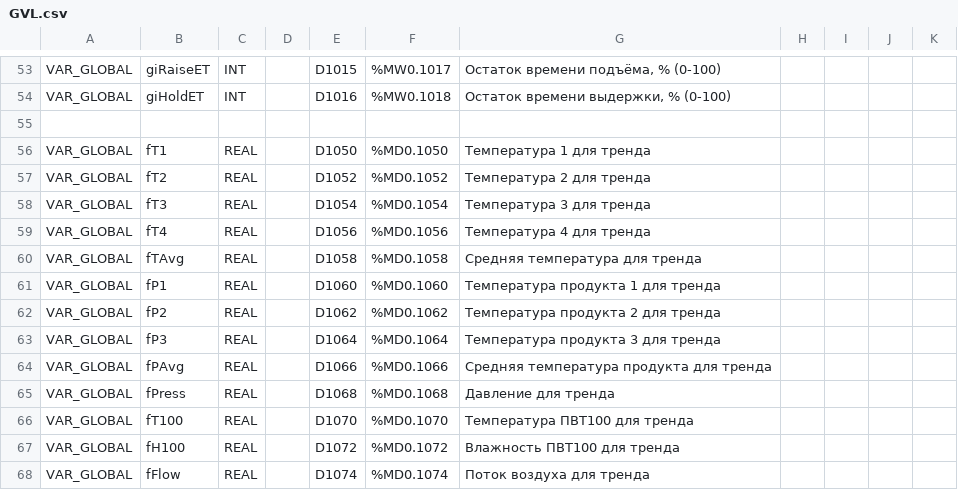
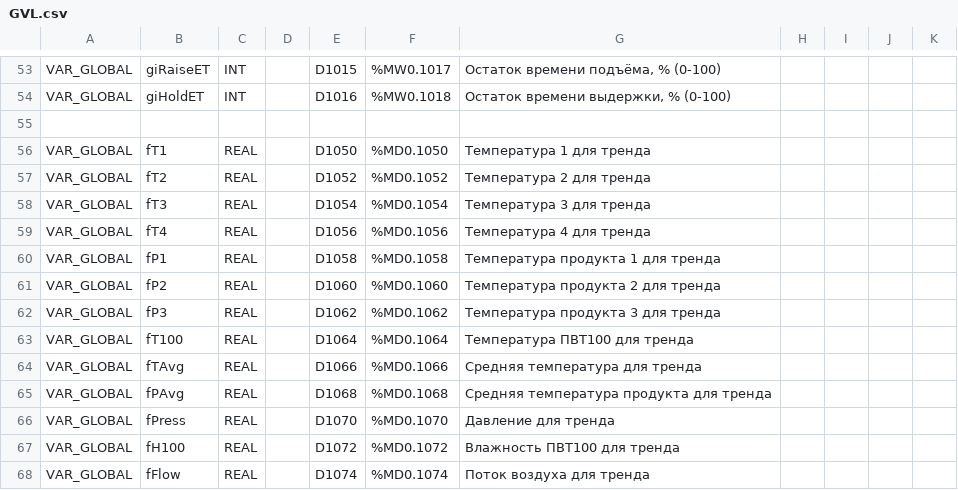
Before and after one commit to Serhioromano/gxw2-project-dryer, a CSV file: ПО/GVL.csv, drawn as a sheet; only a part is shown, gaps mark what is left out; removed rows and columns are numbered as before the commit, all else as after; the diff names each change by its address in the sheet, - before the commit and + after, or states it on an @@ line.

```diff
--- a/ПО/GVL.csv
+++ b/ПО/GVL.csv
-row 60: VAR_GLOBAL | fTAvg | REAL |  | D1058 | %MD0.1058 | Средняя температура для тренда
-E60: D1060
+E60: D1058
-F60: %MD0.1060
+F60: %MD0.1058
-E61: D1062
+E61: D1060
-F61: %MD0.1062
+F61: %MD0.1060
-E62: D1064
+E62: D1062
-F62: %MD0.1064
+F62: %MD0.1062
+row 63: VAR_GLOBAL | fT100 | REAL |  | D1064 | %MD0.1064 | Температура ПВТ100 для тренда
+row 64: VAR_GLOBAL | fTAvg | REAL |  | D1066 | %MD0.1066 | Средняя температура для тренда
-E65: D1066
+E65: D1068
-F65: %MD0.1066
+F65: %MD0.1068
-E66: D1068
+E66: D1070
-F66: %MD0.1068
+F66: %MD0.1070
-row 66: VAR_GLOBAL | fT100 | REAL |  | D1070 | %MD0.1070 | Температура ПВТ100 для тренда
```
Also changed, not shown: 1 other file.
